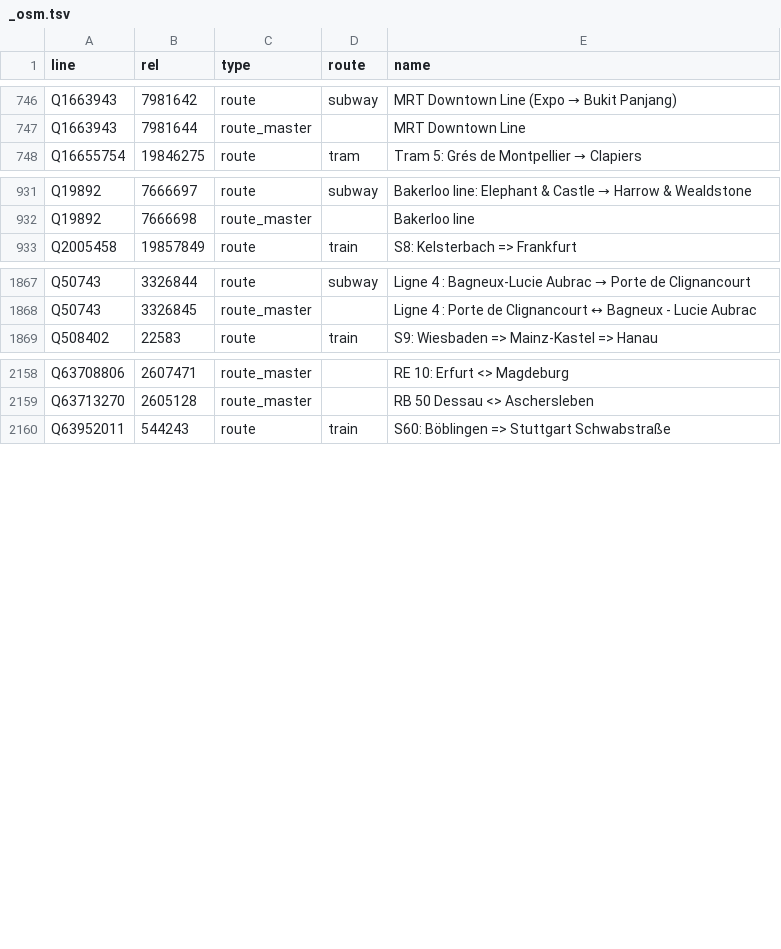
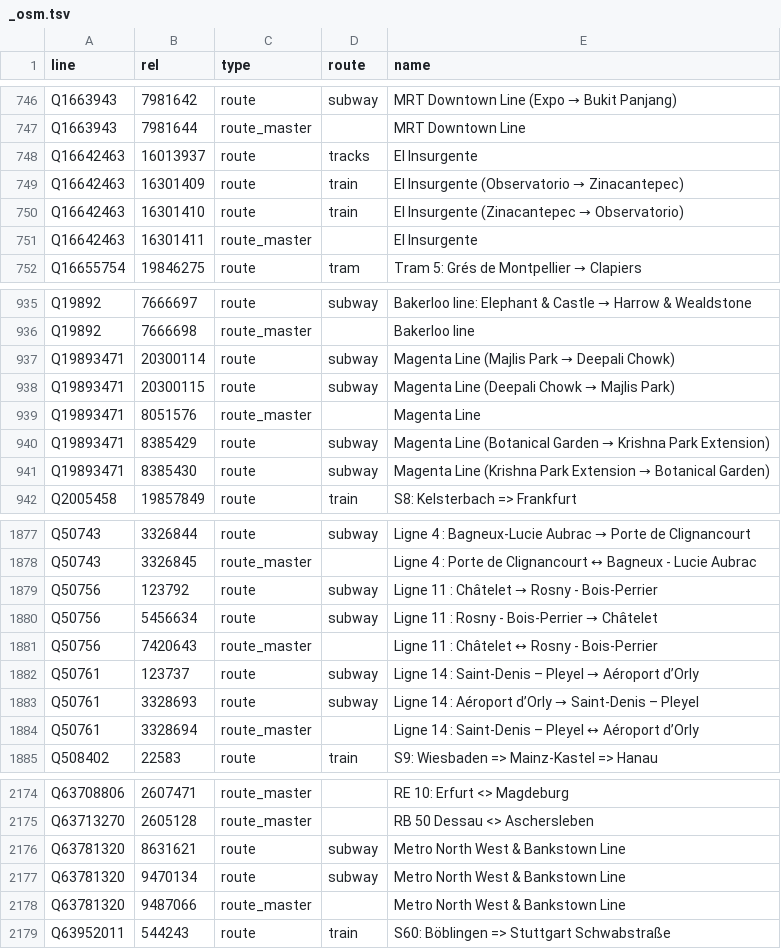
Before and after one commit to nakamura196/railclass, a TSV file: docs/lines/_osm.tsv, drawn as a sheet; only a part is shown, gaps mark what is left out; the diff covers the shown part only.

Commit message:
Lines: regenerate tools/class_lines_wd.tsv from Wikidata P3438 (railjet, mp14, sydneymetro gain lines) and draw the 9 new lines from OSM via QLever (6 shapes; Railjet Q327051, Alishan Q708937 and the Blue Train Q885923 have no OSM relation); RDF, search, VoID rebuilt

```diff
--- a/docs/lines/_osm.tsv
+++ b/docs/lines/_osm.tsv
@@ -747,2 +747,6 @@ Q1663943	7981642	route	subway	MRT Downtown Line (Expo → Bukit Panjang)
 Q1663943	7981644	route_master		MRT Downtown Line
+Q16642463	16013937	route	tracks	El Insurgente
+Q16642463	16301409	route	train	El Insurgente (Observatorio → Zinacantepec)
+Q16642463	16301410	route	train	El Insurgente (Zinacantepec → Observatorio)
+Q16642463	16301411	route_master		El Insurgente
 Q16655754	19846275	route	tram	Tram 5: Grés de Montpellier → Clapiers
@@ -932,2 +936,7 @@ Q19892	7666697	route	subway	Bakerloo line: Elephant & Castle → Harrow & Wealds
 Q19892	7666698	route_master		Bakerloo line
+Q19893471	20300114	route	subway	Magenta Line (Majlis Park → Deepali Chowk)
+Q19893471	20300115	route	subway	Magenta Line (Deepali Chowk → Majlis Park)
+Q19893471	8051576	route_master		Magenta Line
+Q19893471	8385429	route	subway	Magenta Line (Botanical Garden → Krishna Park Extension)
+Q19893471	8385430	route	subway	Magenta Line (Krishna Park Extension → Botanical Garden)
 Q2005458	19857849	route	train	S8: Kelsterbach => Frankfurt
@@ -1868,2 +1878,8 @@ Q50743	3326844	route	subway	Ligne 4 : Bagneux-Lucie Aubrac → Porte de Clignanc
 Q50743	3326845	route_master		Ligne 4 : Porte de Clignancourt ↔ Bagneux - Lucie Aubrac
+Q50756	123792	route	subway	Ligne 11 : Châtelet → Rosny - Bois-Perrier
+Q50756	5456634	route	subway	Ligne 11 : Rosny - Bois-Perrier → Châtelet
+Q50756	7420643	route_master		Ligne 11 : Châtelet ↔ Rosny - Bois-Perrier
+Q50761	123737	route	subway	Ligne 14 : Saint-Denis – Pleyel → Aéroport d’Orly
+Q50761	3328693	route	subway	Ligne 14 : Aéroport d’Orly → Saint-Denis – Pleyel
+Q50761	3328694	route_master		Ligne 14 : Saint-Denis – Pleyel ↔ Aéroport d’Orly
 Q508402	22583	route	train	S9: Wiesbaden => Mainz-Kastel => Hanau
@@ -2159,2 +2175,5 @@ Q63708806	2607471	route_master		RE 10: Erfurt <> Magdeburg
 Q63713270	2605128	route_master		RB 50 Dessau <> Aschersleben
+Q63781320	8631621	route	subway	Metro North West & Bankstown Line
+Q63781320	9470134	route	subway	Metro North West & Bankstown Line
+Q63781320	9487066	route_master		Metro North West & Bankstown Line
 Q63952011	544243	route	train	S60: Böblingen => Stuttgart Schwabstraße
```
Also changed, not shown: 1 added row elsewhere in this file, tools/class_lines_wd.tsv, 20 other files.
